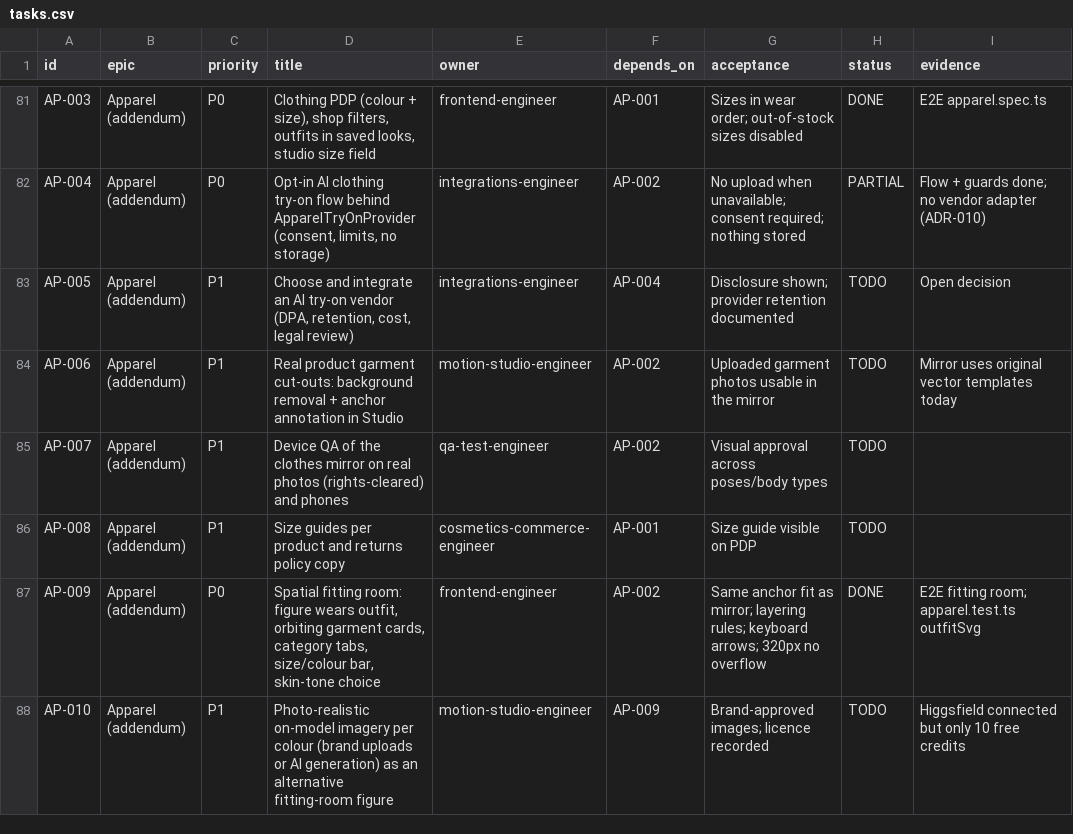
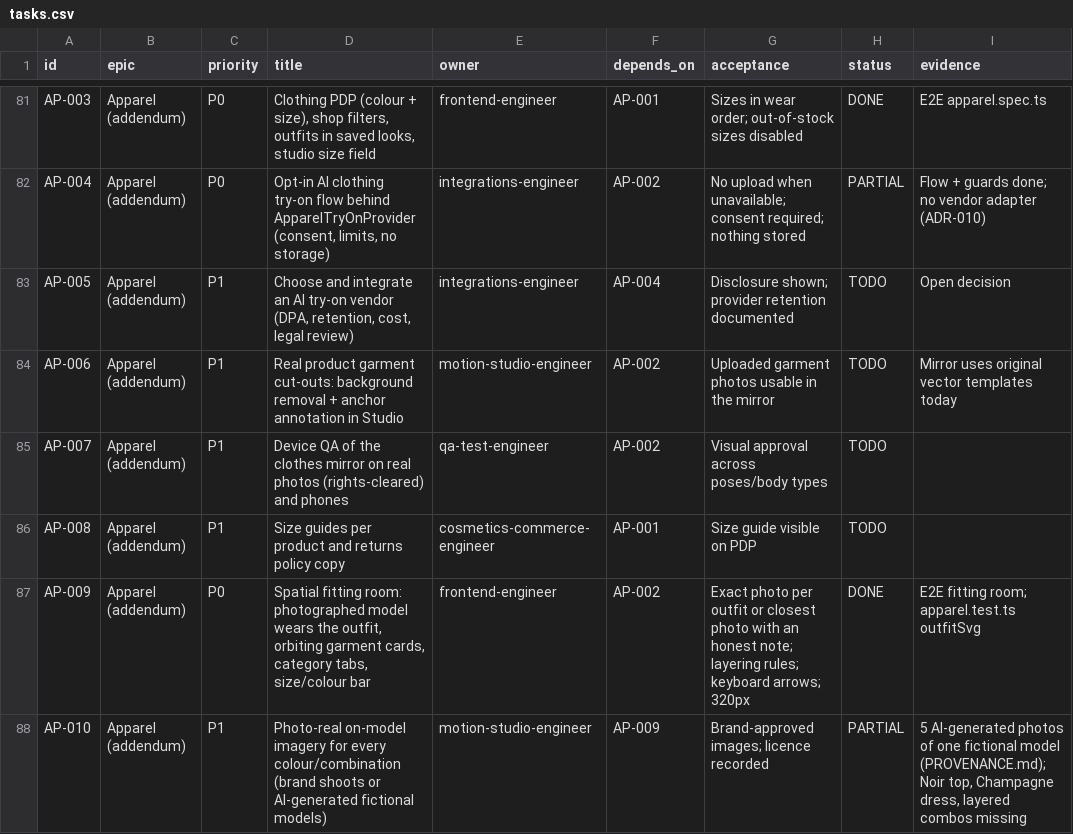
Before and after one commit to muzaid/Glamour, a CSV file: backlog/tasks.csv, drawn as a sheet; only a part is shown, gaps mark what is left out.

```diff
--- a/backlog/tasks.csv
+++ b/backlog/tasks.csv
@@ -86,3 +86,3 @@ AP-007,Apparel (addendum),P1,Device QA of the clothes mirror on real photos (rig
 AP-008,Apparel (addendum),P1,Size guides per product and returns policy copy,cosmetics-commerce-engineer,AP-001,Size guide visible on PDP,TODO,
-AP-009,Apparel (addendum),P0,"Spatial fitting room: figure wears outfit, orbiting garment cards, category tabs, size/colour bar, skin-tone choice",frontend-engineer,AP-002,Same anchor fit as mirror; layering rules; keyboard arrows; 320px no overflow,DONE,E2E fitting room; apparel.test.ts outfitSvg
-AP-010,Apparel (addendum),P1,Photo-realistic on-model imagery per colour (brand uploads or AI generation) as an alternative fitting-room figure,motion-studio-engineer,AP-009,Brand-approved images; licence recorded,TODO,Higgsfield connected but only 10 free credits
+AP-009,Apparel (addendum),P0,"Spatial fitting room: photographed model wears the outfit, orbiting garment cards, category tabs, size/colour bar",frontend-engineer,AP-002,Exact photo per outfit or closest photo with an honest note; layering rules; keyboard arrows; 320px,DONE,E2E fitting room; apparel.test.ts outfitSvg
+AP-010,Apparel (addendum),P1,Photo-real on-model imagery for every colour/combination (brand shoots or AI-generated fictional models),motion-studio-engineer,AP-009,Brand-approved images; licence recorded,PARTIAL,"5 AI-generated photos of one fictional model (PROVENANCE.md); Noir top, Champagne dress, layered combos missing"
```
Also changed, not shown: 24 other files.
